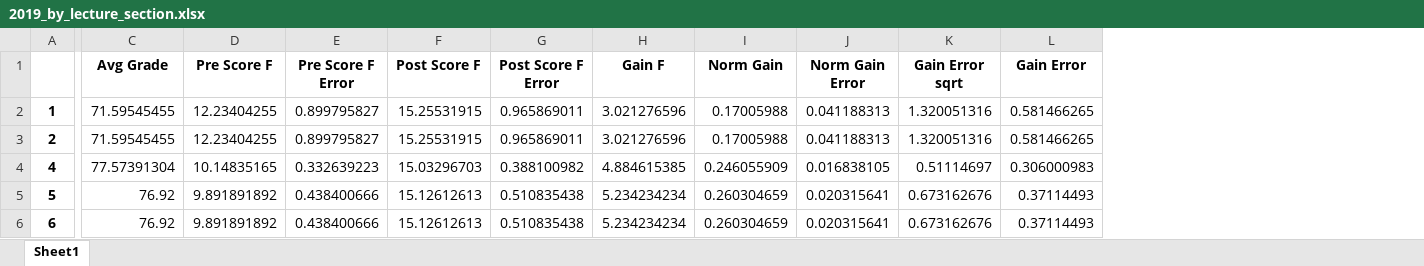
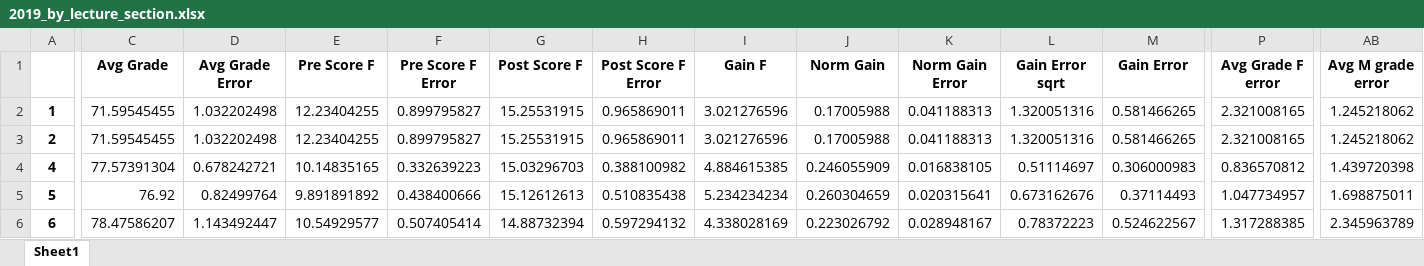
Before and after one commit to maya-patel/Honours-FCI-data, an Excel workbook: 2019_by_lecture_section.xlsx, sheet Sheet1, drawn as a sheet; only a part is shown, gaps mark what is left out; values as stored, in another font and other column widths than the file's, no borders; addresses are those after the commit; the diff covers the shown part only; the diff names each change by its address in the sheet, - before the commit and + after, or states it on an @@ line.

```diff
--- a/2019_by_lecture_section.xlsx (sheet Sheet1)
+++ b/2019_by_lecture_section.xlsx (sheet Sheet1)
+column D (Avg Grade Error), rows 2-6: 1.032202498 | 1.032202498 | 0.678242721 | 0.82499764 | 1.143492447
+column P (Avg Grade F error), rows 2-6: 2.321008165 | 2.321008165 | 0.836570812 | 1.047734957 | 1.317288385
+column AB (Avg M grade error), rows 2-6: 1.245218062 | 1.245218062 | 1.439720398 | 1.698875011 | 2.345963789
-C6 (Avg Grade): 76.92
+C6 (Avg Grade): 78.47586207
-E6 (Pre Score F): 9.891891892
+E6 (Pre Score F): 10.54929577
-F6 (Pre Score F Error): 0.438400666
+F6 (Pre Score F Error): 0.507405414
-G6 (Post Score F): 15.12612613
+G6 (Post Score F): 14.88732394
-H6 (Post Score F Error): 0.510835438
+H6 (Post Score F Error): 0.597294132
-I6 (Gain F): 5.234234234
+I6 (Gain F): 4.338028169
-J6 (Norm Gain): 0.260304659
+J6 (Norm Gain): 0.223026792
-K6 (Norm Gain Error): 0.020315641
+K6 (Norm Gain Error): 0.028948167
-L6 (Gain Error sqrt): 0.673162676
+L6 (Gain Error sqrt): 0.78372223
-M6 (Gain Error): 0.37114493
+M6 (Gain Error): 0.524622567
```
Also changed, not shown: 13 edited cells elsewhere in this sheet, 2014-2020_by_gender_by_year_incl2019.xlsx, 2 other files.
